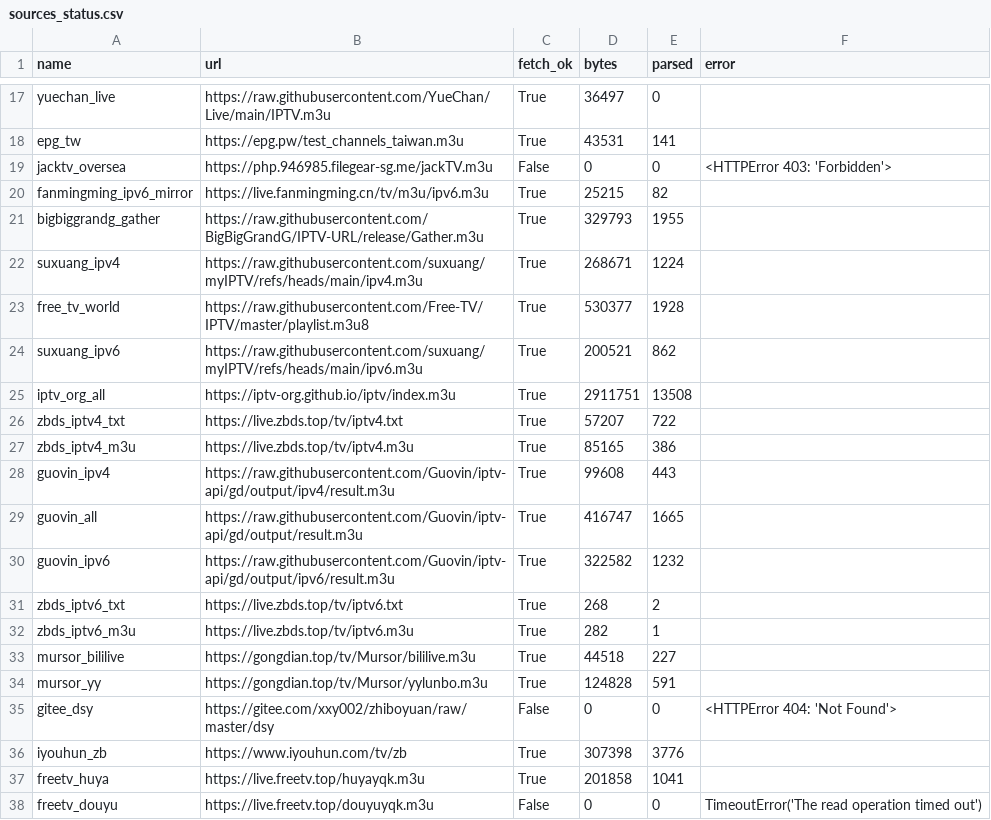
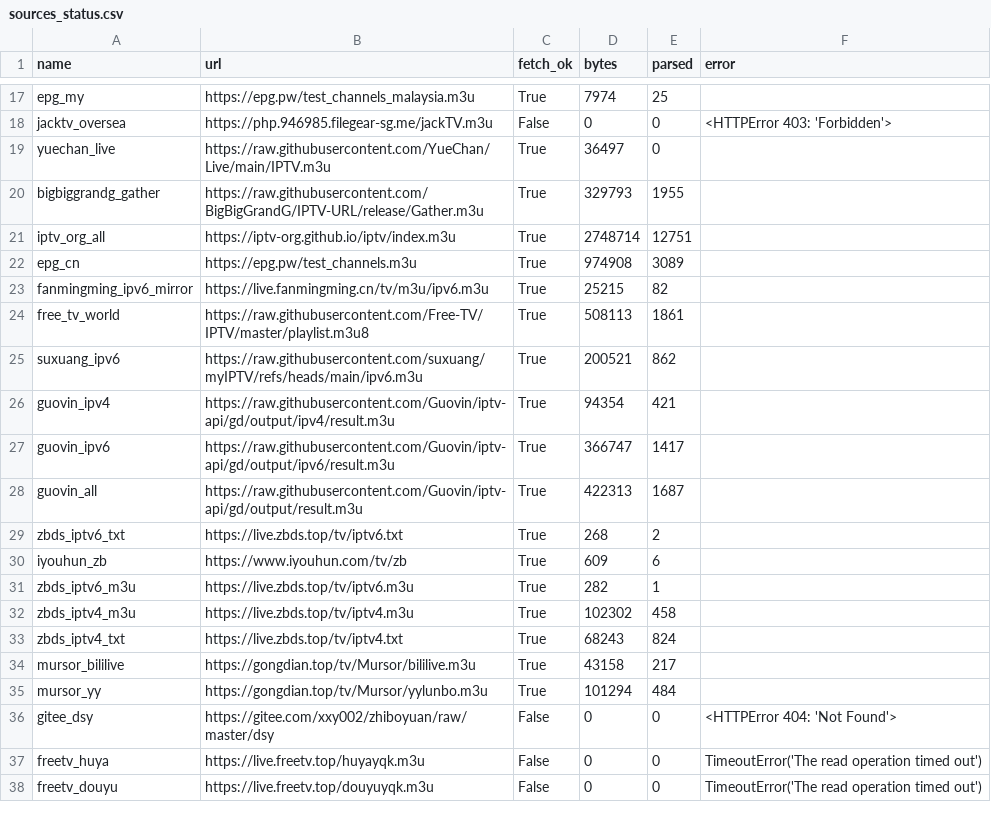
Before and after one commit to hujianj/tv-live-weekly, a CSV file: sources_status.csv, drawn as a sheet; only a part is shown, gaps mark what is left out; removed rows and columns are numbered as before the commit, all else as after; the diff covers the shown part only; the diff names each change by its address in the sheet, - before the commit and + after, or states it on an @@ line.

```diff
--- a/sources_status.csv
+++ b/sources_status.csv
+row 17: epg_my | https://epg.pw/test_channels_malaysia.m3u | True | 7974 | 25
@@ row 19 moved to row 18: jacktv_oversea @@
-row 18: epg_tw | https://epg.pw/test_channels_taiwan.m3u | True | 43531 | 141
@@ row 21 moved to row 20: bigbiggrandg_gather @@
+row 21: iptv_org_all | https://iptv-org.github.io/iptv/index.m3u | True | 2748714 | 12751
+row 22: epg_cn | https://epg.pw/test_channels.m3u | True | 974908 | 3089
@@ row 22 moved to row 15: suxuang_ipv4 @@
-D24 (bytes): 530377
+D24 (bytes): 508113
-E24 (parsed): 1928
+E24 (parsed): 1861
-row 25: iptv_org_all | https://iptv-org.github.io/iptv/index.m3u | True | 2911751 | 13508
-row 26: zbds_iptv4_txt | https://live.zbds.top/tv/iptv4.txt | True | 57207 | 722
-row 27: zbds_iptv4_m3u | https://live.zbds.top/tv/iptv4.m3u | True | 85165 | 386
-D26 (bytes): 99608
+D26 (bytes): 94354
-E26 (parsed): 443
+E26 (parsed): 421
-row 29: guovin_all | https://raw.githubusercontent.com/Guovin/iptv-api/gd/output/result.m3u | True | 416747 | 1665
-D27 (bytes): 322582
+D27 (bytes): 366747
-E27 (parsed): 1232
+E27 (parsed): 1417
+row 28: guovin_all | https://raw.githubusercontent.com/Guovin/iptv-api/gd/output/result.m3u | True | 422313 | 1687
+row 30: iyouhun_zb | https://www.iyouhun.com/tv/zb | True | 609 | 6
+row 32: zbds_iptv4_m3u | https://live.zbds.top/tv/iptv4.m3u | True | 102302 | 458
+row 33: zbds_iptv4_txt | https://live.zbds.top/tv/iptv4.txt | True | 68243 | 824
-D34 (bytes): 44518
+D34 (bytes): 43158
-E34 (parsed): 227
+E34 (parsed): 217
-D35 (bytes): 124828
+D35 (bytes): 101294
-E35 (parsed): 591
+E35 (parsed): 484
-row 36: iyouhun_zb | https://www.iyouhun.com/tv/zb | True | 307398 | 3776
-C37 (fetch_ok): True
+C37 (fetch_ok): False
-D37 (bytes): 201858
+D37 (bytes): 0
-E37 (parsed): 1041
+E37 (parsed): 0
-F37 (error): (empty)
+F37 (error): TimeoutError('The read operation timed out')
```
Also changed, not shown: 3 added rows, 4 removed rows, 2 moved rows and 4 edited cells elsewhere in this file, 9 other files.
